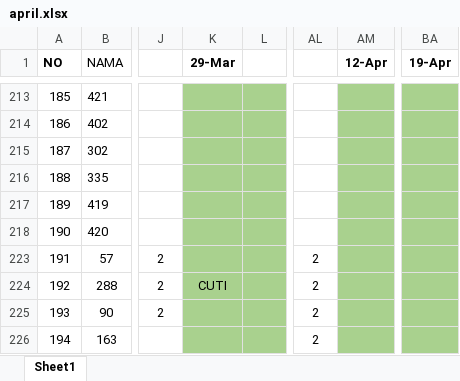
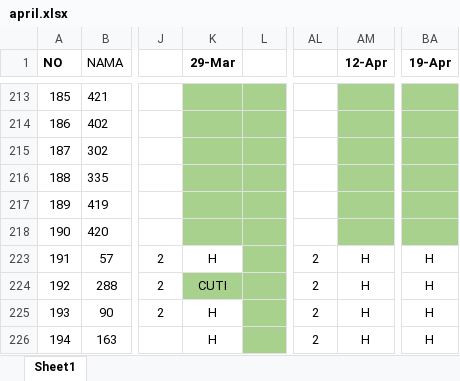
Before and after one commit to sigitsuseno/instance1.uranop.com, an Excel workbook: database/seeders/april.xlsx, sheet Sheet1, drawn as a sheet; only a part is shown, gaps mark what is left out; values as stored, in another font and other column widths than the file's, no borders; conditional formats not drawn; the diff names each change by its address in the sheet, - before the commit and + after, or states it on an @@ line.

```diff
--- a/database/seeders/april.xlsx (sheet Sheet1)
+++ b/database/seeders/april.xlsx (sheet Sheet1)
-K223 (29-Mar): (empty)
+K223 (29-Mar): H
-K223 fill: #A9D18E
+K223 fill: none
-AM223:AM226 (12-Apr): (empty)
+AM223:AM226 (12-Apr): H
-AM223:AM226 fill: #A9D18E
+AM223:AM226 fill: none
-BA223:BA226 (19-Apr): (empty)
+BA223:BA226 (19-Apr): H
-BA223:BA226 fill: #A9D18E
+BA223:BA226 fill: none
-K225:K226 (29-Mar): (empty)
+K225:K226 (29-Mar): H
-K225:K226 fill: #A9D18E
+K225:K226 fill: none
```
Also changed, not shown: database/seeders/data_januari.xlsx, database/seeders/februari.xlsx, 2 other files.
